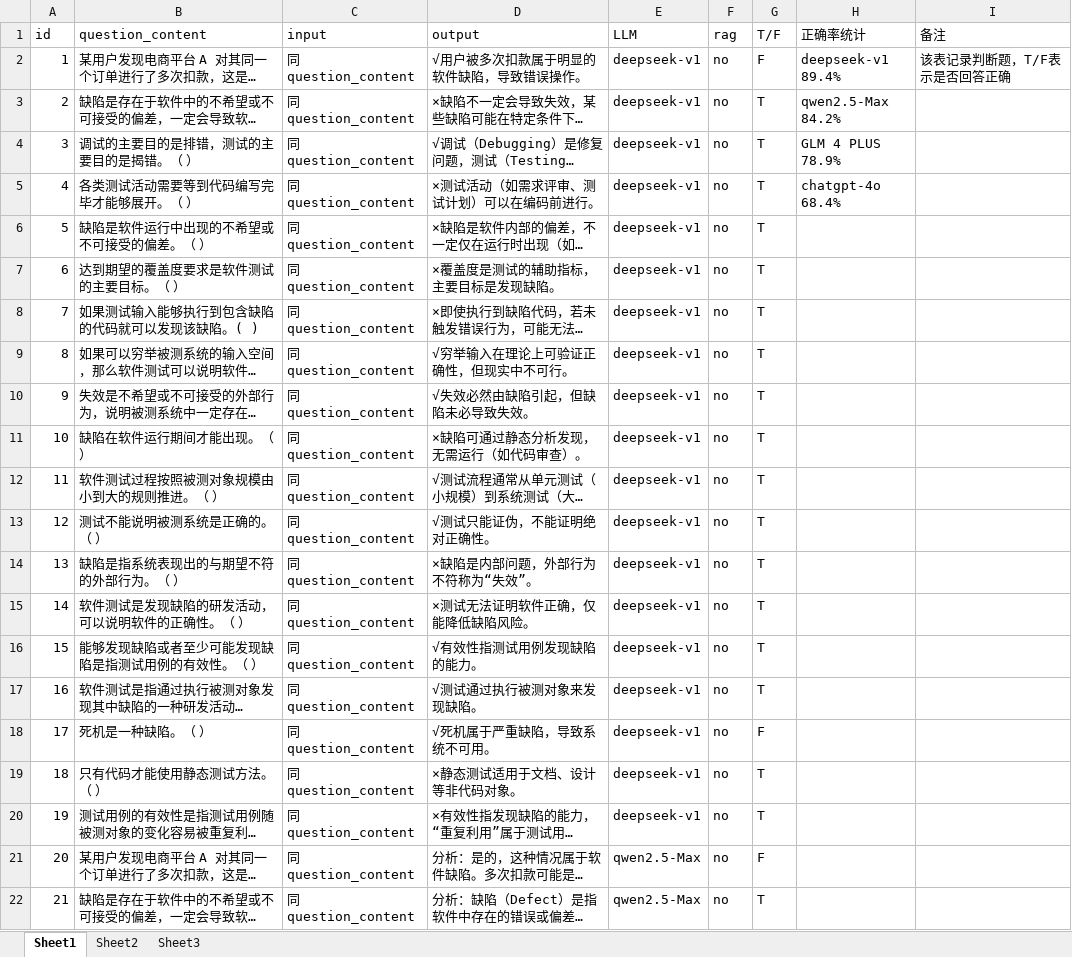
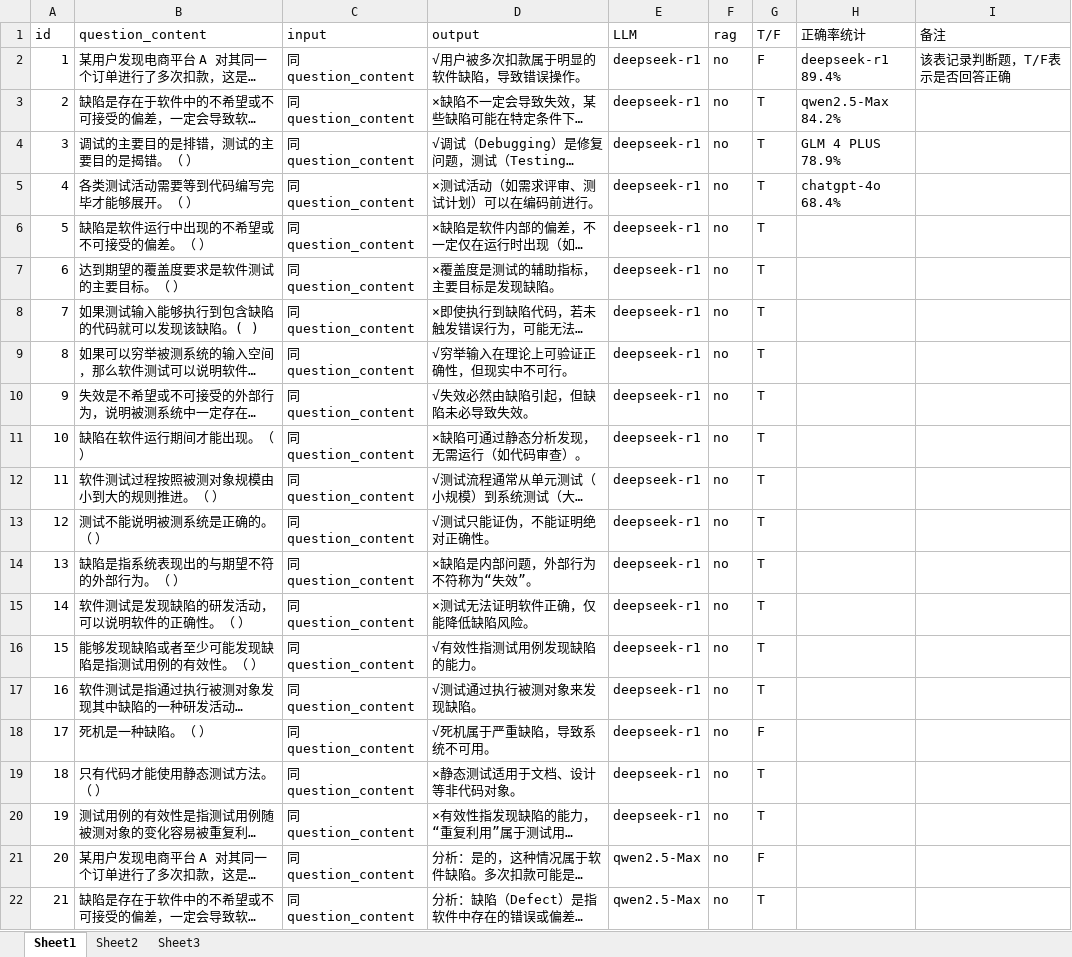
Before and after one commit to dxdfy/Software-Testing-Education-LLM, an Excel workbook: docs/llm能力测试数据集.xlsx, sheet Sheet1, drawn as a sheet; only a part is shown; long unchanged cells end in …; values as stored, in another font and other column widths than the file's, no borders; the diff names each change by its address in the sheet, - before the commit and + after, or states it on an @@ line.

```diff
--- a/docs/llm能力测试数据集.xlsx (sheet Sheet1)
+++ b/docs/llm能力测试数据集.xlsx (sheet Sheet1)
-E2:E20 (LLM): deepseek-v1
+E2:E20 (LLM): deepseek-r1
-H2 (正确率统计): deepseek-v1 89.4%
+H2 (正确率统计): deepseek-r1 89.4%
```
Also changed, not shown: sheet Sheet2, sheet Sheet3, 12 other files.
